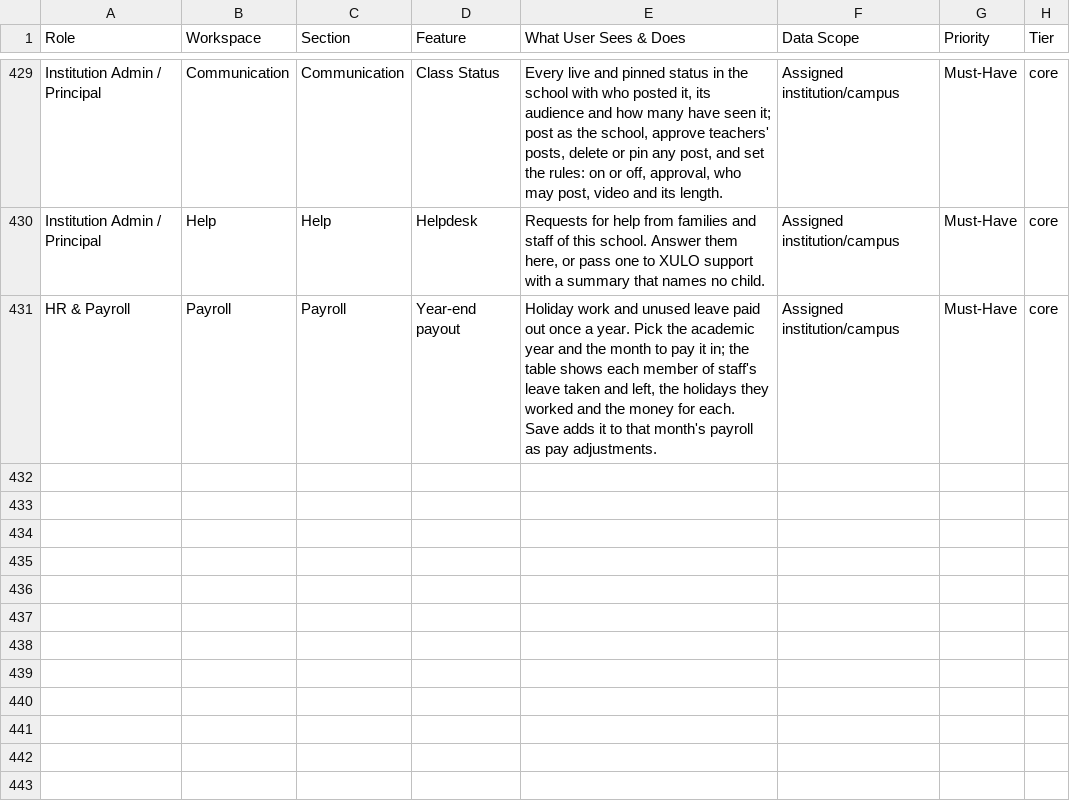
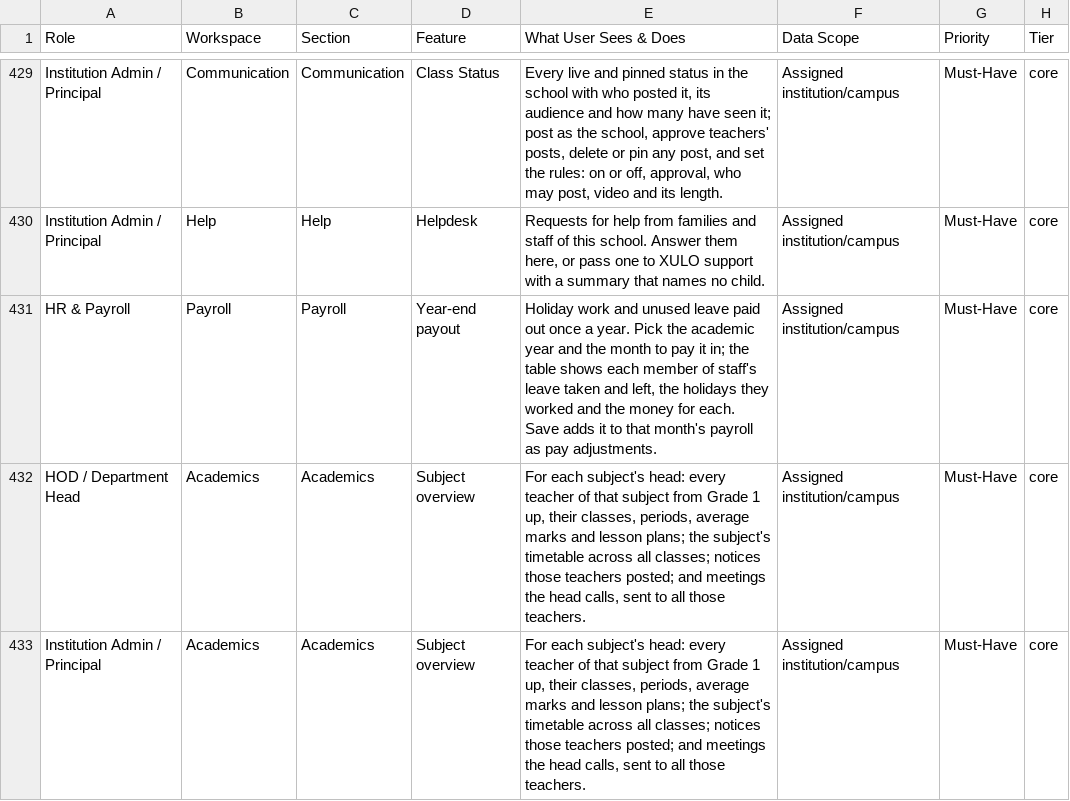
Before and after one commit to infovivencia2026-debug/temp_sch_erp-, a CSV file: docs/edu_features.csv, drawn as a sheet; only a part is shown, gaps mark what is left out.

```diff
--- a/docs/edu_features.csv
+++ b/docs/edu_features.csv
@@ -431 +431,3 @@ Institution Admin / Principal,Help,Help,Helpdesk,"Requests for help from familie
 HR & Payroll,Payroll,Payroll,Year-end payout,"Holiday work and unused leave paid out once a year. Pick the academic year and the month to pay it in; the table shows each member of staff's leave taken and left, the holidays they worked and the money for each. Save adds it to that month's payroll as pay adjustments.",Assigned institution/campus,Must-Have,core
+HOD / Department Head,Academics,Academics,Subject overview,"For each subject's head: every teacher of that subject from Grade 1 up, their classes, periods, average marks and lesson plans; the subject's timetable across all classes; notices those teachers posted; and meetings the head calls, sent to all those teachers.",Assigned institution/campus,Must-Have,core
+Institution Admin / Principal,Academics,Academics,Subject overview,"For each subject's head: every teacher of that subject from Grade 1 up, their classes, periods, average marks and lesson plans; the subject's timetable across all classes; notices those teachers posted; and meetings the head calls, sent to all those teachers.",Assigned institution/campus,Must-Have,core
```
Also changed, not shown: 18 other files.
